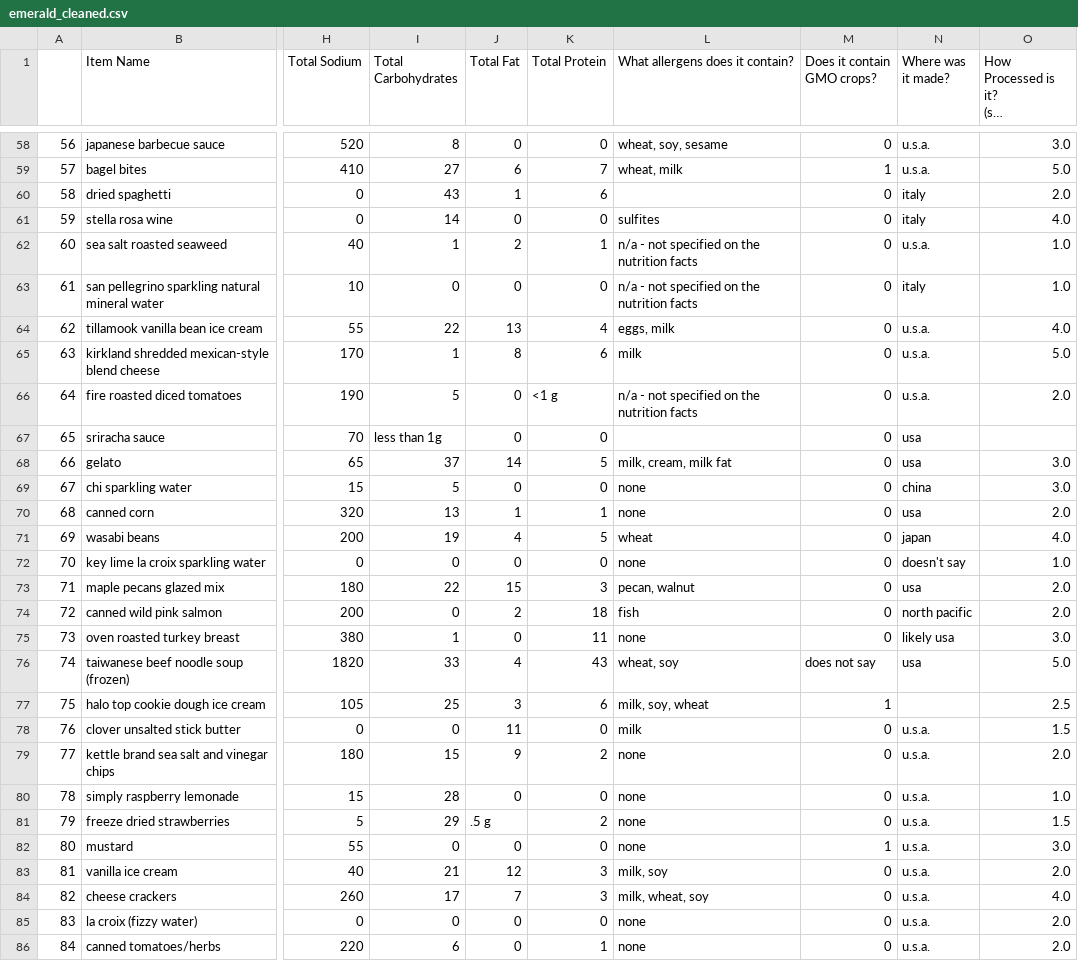
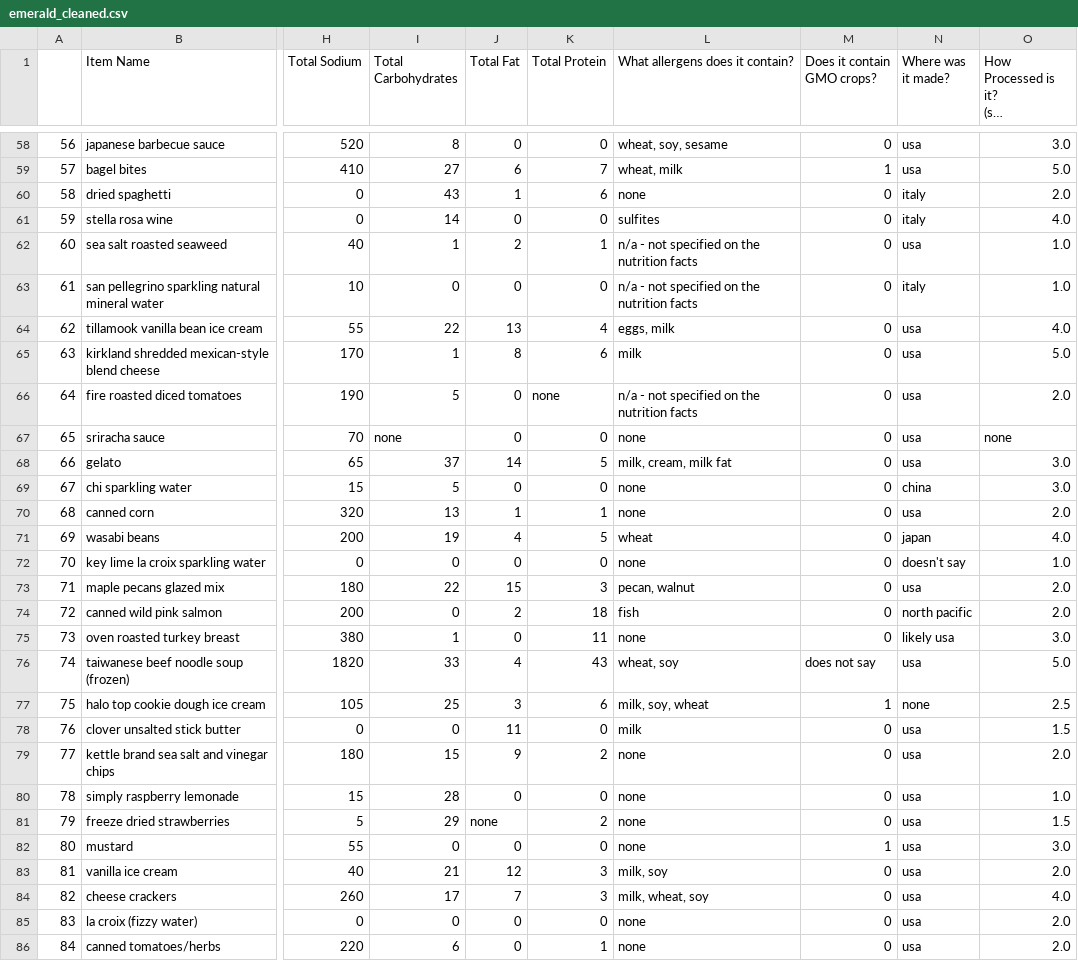
Before and after one commit to JBlitzar/q1-cs, a CSV file: foodstuffs/emerald_cleaned.csv, drawn as a sheet; only a part is shown, gaps mark what is left out; long unchanged cells end in …; the diff covers the shown part only; the diff names each change by its address in the sheet, - before the commit and + after, or states it on an @@ line.

```diff
--- a/foodstuffs/emerald_cleaned.csv
+++ b/foodstuffs/emerald_cleaned.csv
-N58:N59 (Where was it made?): u.s.a.
+N58:N59 (Where was it made?): usa
-L60 (What allergens does it contain?): (empty)
+L60 (What allergens does it contain?): none
-N62 (Where was it made?): u.s.a.
+N62 (Where was it made?): usa
-N64:N66 (Where was it made?): u.s.a.
+N64:N66 (Where was it made?): usa
-K66 (Total Protein): <1 g
+K66 (Total Protein): none
-I67 (Total Carbohydrates): less than 1g
+I67 (Total Carbohydrates): none
-L67 (What allergens does it contain?): (empty)
+L67 (What allergens does it contain?): none
-O67: (empty)
+O67: none
-N77 (Where was it made?): (empty)
+N77 (Where was it made?): none
-N78:N86 (Where was it made?): u.s.a.
+N78:N86 (Where was it made?): usa
-J81 (Total Fat): .5 g
+J81 (Total Fat): none
```
Also changed, not shown: 61 edited cells elsewhere in this file, 1 other file.
